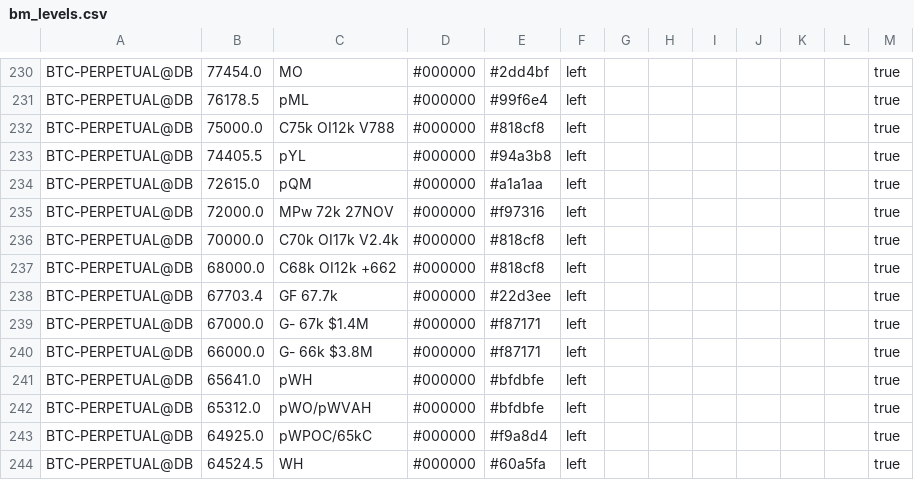
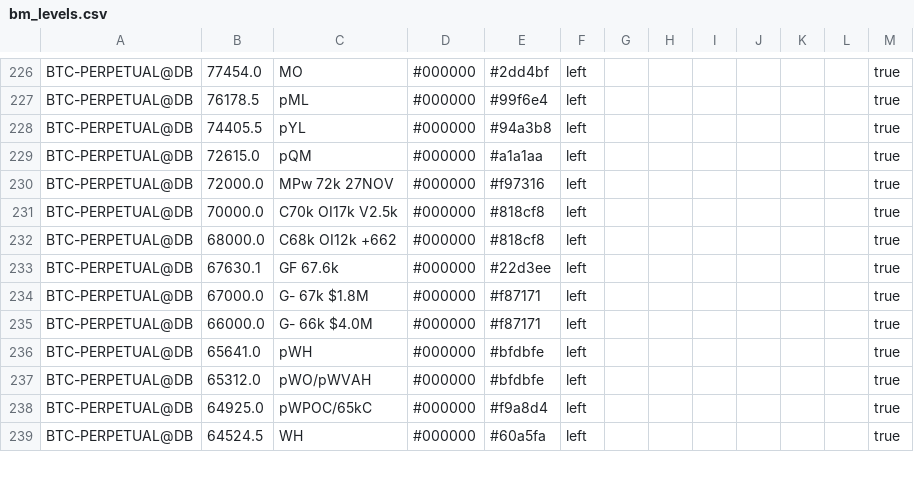
Before and after one commit to trendset1/bm-levels, a CSV file: bm_levels.csv, drawn as a sheet; only a part is shown, gaps mark what is left out; the diff covers the shown part only.

```diff
--- a/bm_levels.csv
+++ b/bm_levels.csv
@@ -231,3 +227,2 @@
 "BTC-PERPETUAL@DB","76178.5","pML","#000000","#99f6e4","left","","","","","","","true"
-"BTC-PERPETUAL@DB","75000.0","C75k OI12k V788","#000000","#818cf8","left","","","","","","","true"
 "BTC-PERPETUAL@DB","74405.5","pYL","#000000","#94a3b8","left","","","","","","","true"
@@ -235,7 +230,7 @@
 "BTC-PERPETUAL@DB","72000.0","MPw 72k 27NOV","#000000","#f97316","left","","","","","","","true"
-"BTC-PERPETUAL@DB","70000.0","C70k OI17k V2.4k","#000000","#818cf8","left","","","","","","","true"
+"BTC-PERPETUAL@DB","70000.0","C70k OI17k V2.5k","#000000","#818cf8","left","","","","","","","true"
 "BTC-PERPETUAL@DB","68000.0","C68k OI12k +662","#000000","#818cf8","left","","","","","","","true"
-"BTC-PERPETUAL@DB","67703.4","GF 67.7k","#000000","#22d3ee","left","","","","","","","true"
-"BTC-PERPETUAL@DB","67000.0","G- 67k $1.4M","#000000","#f87171","left","","","","","","","true"
-"BTC-PERPETUAL@DB","66000.0","G- 66k $3.8M","#000000","#f87171","left","","","","","","","true"
+"BTC-PERPETUAL@DB","67630.1","GF 67.6k","#000000","#22d3ee","left","","","","","","","true"
+"BTC-PERPETUAL@DB","67000.0","G- 67k $1.8M","#000000","#f87171","left","","","","","","","true"
+"BTC-PERPETUAL@DB","66000.0","G- 66k $4.0M","#000000","#f87171","left","","","","","","","true"
 "BTC-PERPETUAL@DB","65641.0","pWH","#000000","#bfdbfe","left","","","","","","","true"
```
Also changed, not shown: 8 added rows, 9 removed rows and 60 edited cells elsewhere in this file, 1 other file.
